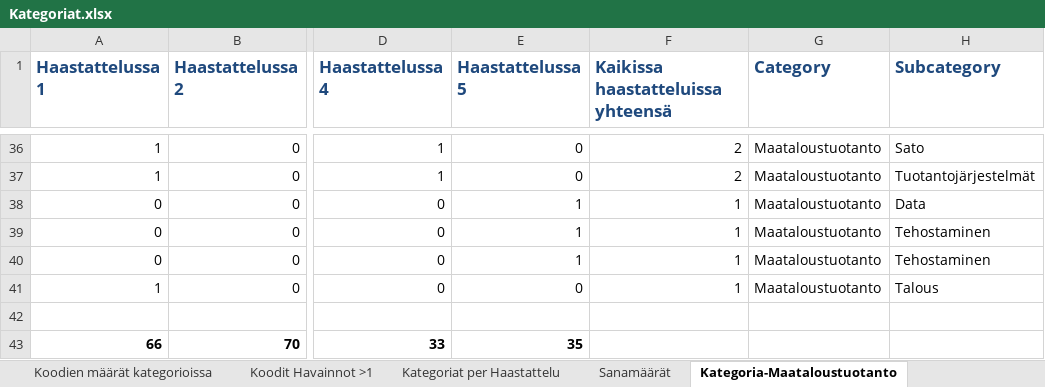
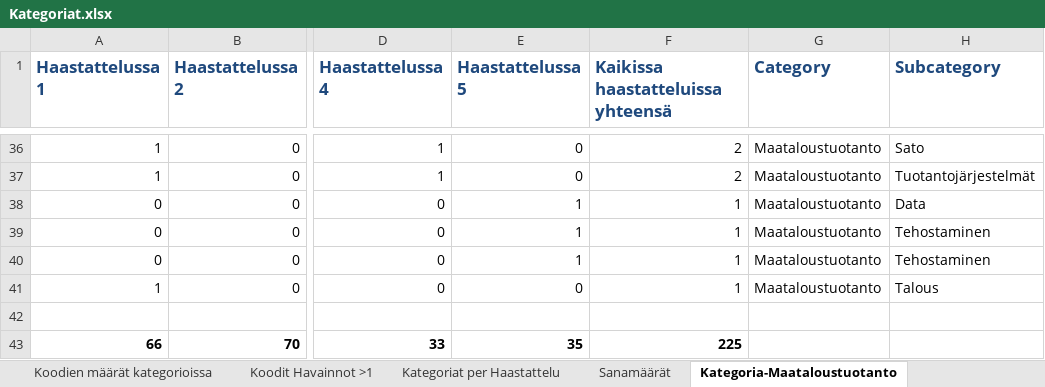
Before and after one commit to tpolvinen/Agri, an Excel workbook: Other_Notes/Kategoriat.xlsx, sheet Kategoria-Maataloustuotanto, drawn as a sheet; only a part is shown, gaps mark what is left out; values as stored, in another font and other column widths than the file's, no borders; charts and pictures and conditional formats not drawn; the diff names each change by its address in the sheet, - before the commit and + after, or states it on an @@ line.

```diff
--- a/Other_Notes/Kategoriat.xlsx (sheet Kategoria-Maataloustuotanto)
+++ b/Other_Notes/Kategoriat.xlsx (sheet Kategoria-Maataloustuotanto)
-F43: (empty)
+F43: 225
```
Also changed, not shown: sheet Kategoria-Tekniikka, sheet Kategoria-Toimintaympäristö, charts or pictures, 1 other file.
